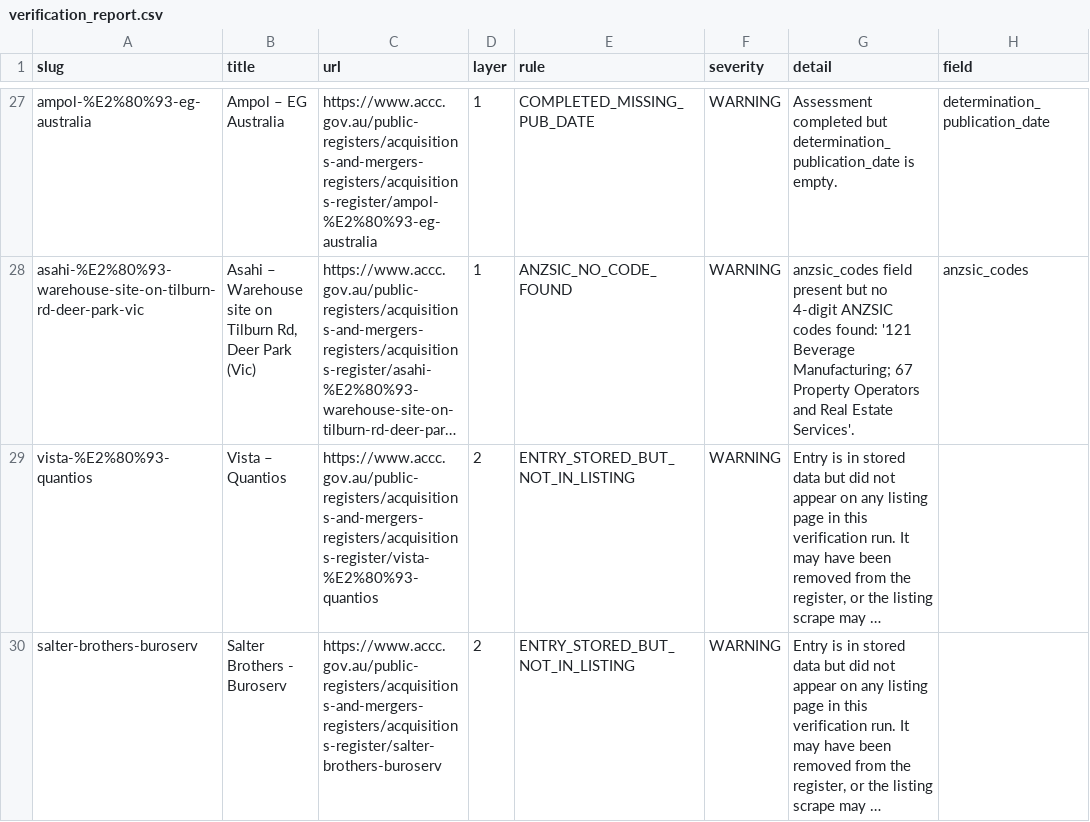
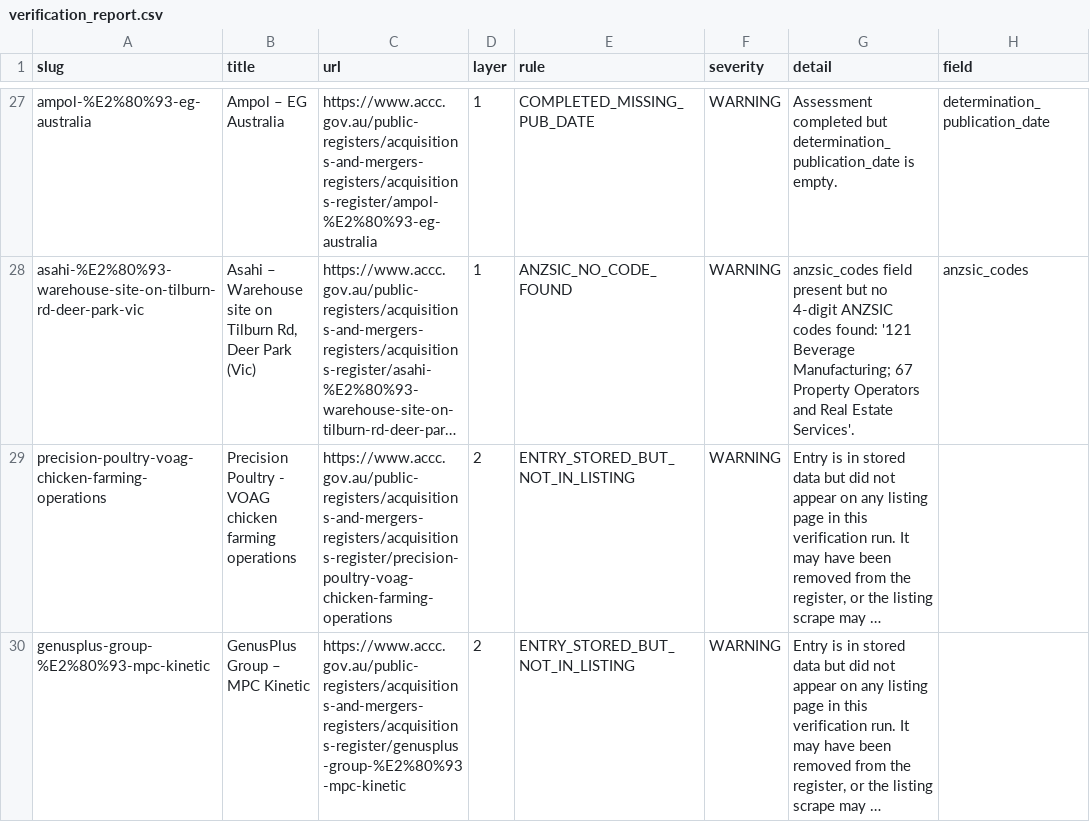
Before and after one commit to Test0112358/notification-check, a CSV file: data/verification_report.csv, drawn as a sheet; only a part is shown, gaps mark what is left out; long unchanged cells end in …; the diff names each change by its address in the sheet, - before the commit and + after, or states it on an @@ line.

```diff
--- a/data/verification_report.csv
+++ b/data/verification_report.csv
-A29 (slug): vista-%E2%80%93-quantios
+A29 (slug): precision-poultry-voag-chicken-farming-operations
-B29 (title): Vista – Quantios
+B29 (title): Precision Poultry - VOAG chicken farming operations
-C29 (url): https://www.accc.gov.au/public-registers/acquisitions-and-mergers-registers/acquisitions-register/vista-%E2%80%93-quantios
+C29 (url): https://www.accc.gov.au/public-registers/acquisitions-and-mergers-registers/acquisitions-register/precision-poultry-voag-chicken-farming-operations
-A30 (slug): salter-brothers-buroserv
+A30 (slug): genusplus-group-%E2%80%93-mpc-kinetic
-B30 (title): Salter Brothers - Buroserv
+B30 (title): GenusPlus Group – MPC Kinetic
-C30 (url): https://www.accc.gov.au/public-registers/acquisitions-and-mergers-registers/acquisitions-register/salter-brothers-buroserv
+C30 (url): https://www.accc.gov.au/public-registers/acquisitions-and-mergers-registers/acquisitions-register/genusplus-group-%E2%80%93-mpc-kinetic
```
Also changed, not shown: 2 other files.
